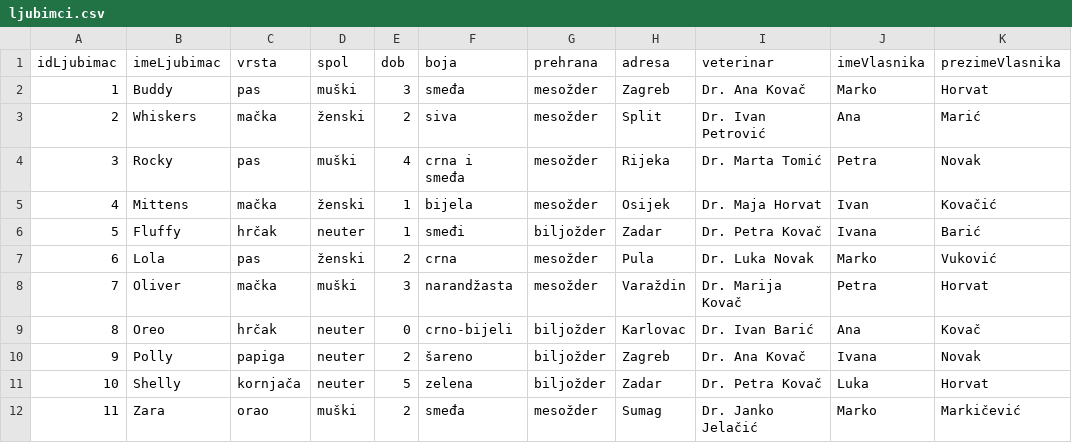
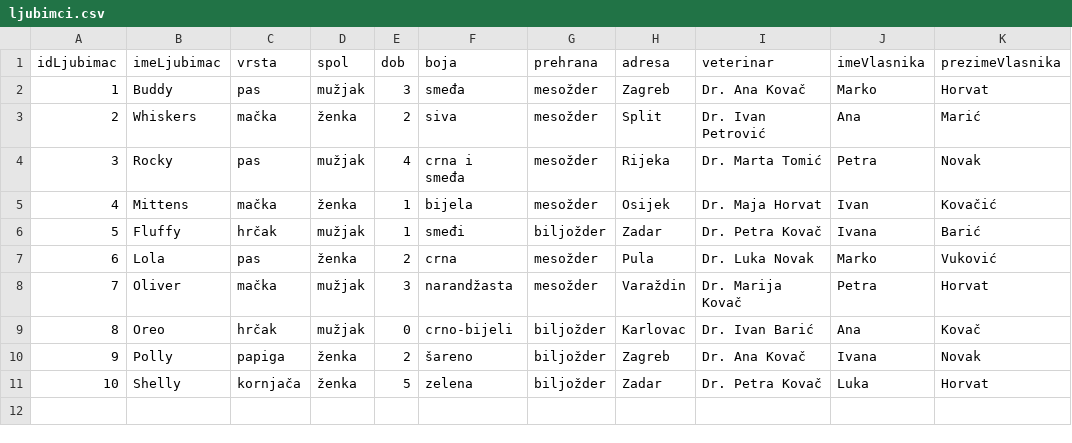
Before and after one commit to PatrikMFer/Ljubimci, a CSV file: front-end/ljubimci.csv, drawn as a sheet.

```diff
--- a/front-end/ljubimci.csv
+++ b/front-end/ljubimci.csv
@@ -1,12 +1,11 @@
 idLjubimac,imeLjubimac,vrsta,spol,dob,boja,prehrana,adresa,veterinar,imeVlasnika,prezimeVlasnika
-1,Buddy,pas,muški,3,smeđa,mesožder,Zagreb,Dr. Ana Kovač,Marko,Horvat
-2,Whiskers,mačka,ženski,2,siva,mesožder,Split,Dr. Ivan Petrović,Ana,Marić
-3,Rocky,pas,muški,4,crna i smeđa,mesožder,Rijeka,Dr. Marta Tomić,Petra,Novak
-4,Mittens,mačka,ženski,1,bijela,mesožder,Osijek,Dr. Maja Horvat,Ivan,Kovačić
-5,Fluffy,hrčak,neuter,1,smeđi,biljožder,Zadar,Dr. Petra Kovač,Ivana,Barić
-6,Lola,pas,ženski,2,crna,mesožder,Pula,Dr. Luka Novak,Marko,Vuković
-7,Oliver,mačka,muški,3,narandžasta,mesožder,Varaždin,Dr. Marija Kovač,Petra,Horvat
-8,Oreo,hrčak,neuter,0,crno-bijeli,biljožder,Karlovac,Dr. Ivan Barić,Ana,Kovač
-9,Polly,papiga,neuter,2,šareno,biljožder,Zagreb,Dr. Ana Kovač,Ivana,Novak
-10,Shelly,kornjača,neuter,5,zelena,biljožder,Zadar,Dr. Petra Kovač,Luka,Horvat
-11,Zara,orao,muški,2,smeđa,mesožder,Sumag,Dr. Janko Jelačić,Marko,Markičević
+1,Buddy,pas,mužjak,3,smeđa,mesožder,Zagreb,Dr. Ana Kovač,Marko,Horvat
+2,Whiskers,mačka,ženka,2,siva,mesožder,Split,Dr. Ivan Petrović,Ana,Marić
+3,Rocky,pas,mužjak,4,crna i smeđa,mesožder,Rijeka,Dr. Marta Tomić,Petra,Novak
+4,Mittens,mačka,ženka,1,bijela,mesožder,Osijek,Dr. Maja Horvat,Ivan,Kovačić
+5,Fluffy,hrčak,mužjak,1,smeđi,biljožder,Zadar,Dr. Petra Kovač,Ivana,Barić
+6,Lola,pas,ženka,2,crna,mesožder,Pula,Dr. Luka Novak,Marko,Vuković
+7,Oliver,mačka,mužjak,3,narandžasta,mesožder,Varaždin,Dr. Marija Kovač,Petra,Horvat
+8,Oreo,hrčak,mužjak,0,crno-bijeli,biljožder,Karlovac,Dr. Ivan Barić,Ana,Kovač
+9,Polly,papiga,ženka,2,šareno,biljožder,Zagreb,Dr. Ana Kovač,Ivana,Novak
+10,Shelly,kornjača,ženka,5,zelena,biljožder,Zadar,Dr. Petra Kovač,Luka,Horvat
```
Also changed, not shown: 1 other file.
